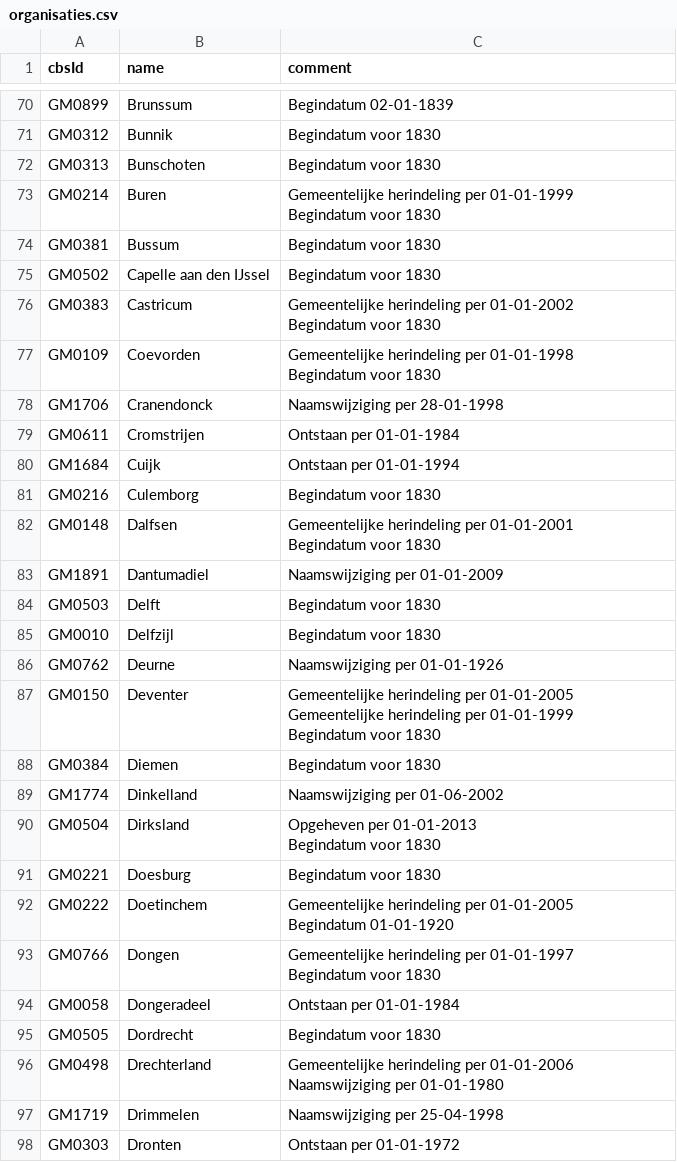
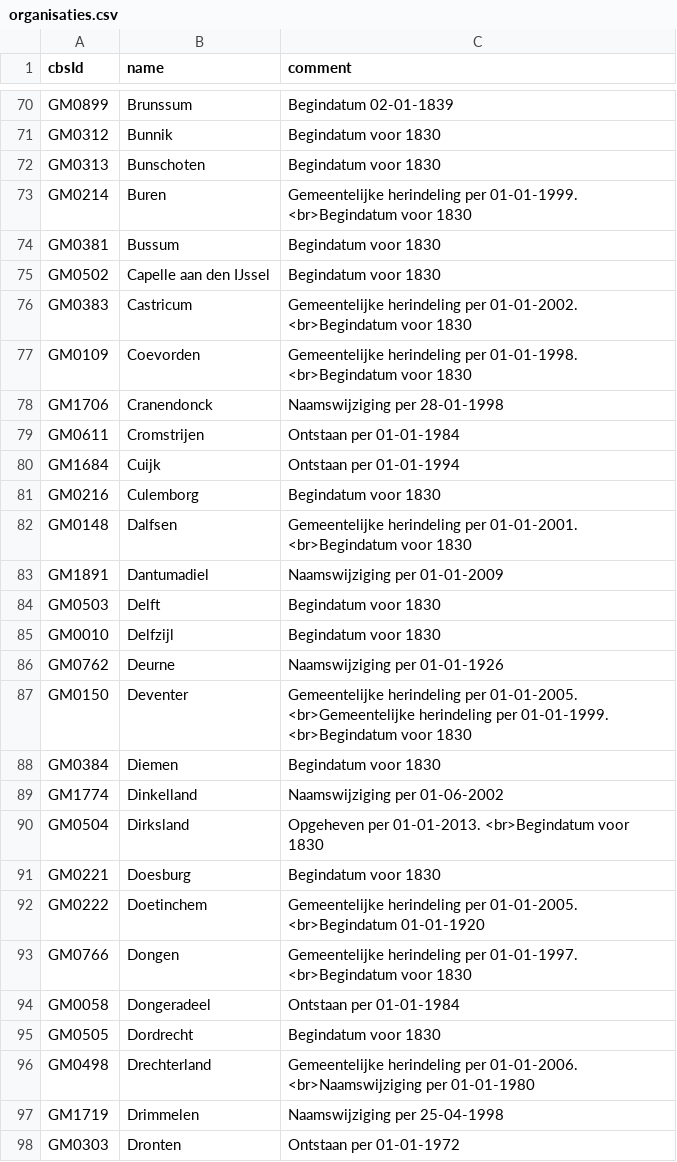
Before and after one commit to openstate/datasets, a CSV file: osn/sources/cbs/organisaties.csv, drawn as a sheet; only a part is shown, gaps mark what is left out; ↵ is a line break in a cell; the diff covers the shown part only; the diff names each change by its address in the sheet, - before the commit and + after, or states it on an @@ line.

Commit message:
Update newlines in comment fields, they are now BR's

```diff
--- a/osn/sources/cbs/organisaties.csv
+++ b/osn/sources/cbs/organisaties.csv
-C73 (comment): …herindeling per 01-01-1999 ↵ Begindatum voor 1830
+C73 (comment): …herindeling per 01-01-1999. <br>Begindatum voor 1830
-C76 (comment): …herindeling per 01-01-2002 ↵ Begindatum voor 1830
+C76 (comment): …herindeling per 01-01-2002. <br>Begindatum voor 1830
-C77 (comment): …herindeling per 01-01-1998 ↵ Begindatum voor 1830
+C77 (comment): …herindeling per 01-01-1998. <br>Begindatum voor 1830
-C82 (comment): …herindeling per 01-01-2001 ↵ Begindatum voor 1830
+C82 (comment): …herindeling per 01-01-2001. <br>Begindatum voor 1830
-C87 (comment): …herindeling per 01-01-2005 ↵ Gemeentelijke herindeling per 01-01-1999 ↵ Begindatum voor 1830
+C87 (comment): …herindeling per 01-01-2005. <br>Gemeentelijke herindeling per 01-01-1999. <br>Begindatum voor 1830
-C90 (comment): Opgeheven per 01-01-2013 ↵ Begindatum voor 1830
+C90 (comment): Opgeheven per 01-01-2013. <br>Begindatum voor 1830
-C92 (comment): …herindeling per 01-01-2005 ↵ Begindatum 01-01-1920
+C92 (comment): …herindeling per 01-01-2005. <br>Begindatum 01-01-1920
-C93 (comment): …herindeling per 01-01-1997 ↵ Begindatum voor 1830
+C93 (comment): …herindeling per 01-01-1997. <br>Begindatum voor 1830
-C96 (comment): …herindeling per 01-01-2006 ↵ Naamswijziging per 01-01-1980
+C96 (comment): …herindeling per 01-01-2006. <br>Naamswijziging per 01-01-1980
```
Also changed, not shown: 133 edited cells elsewhere in this file, 1 other file.
